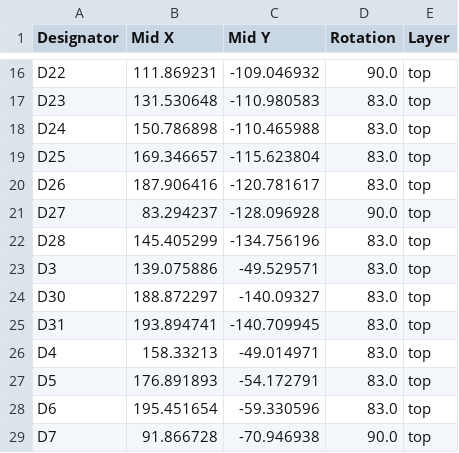
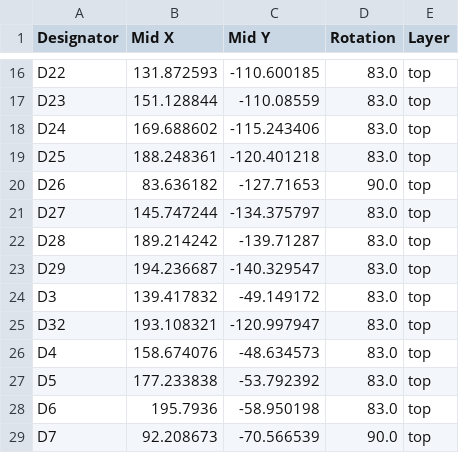
Before and after one commit to gehennaXXIV/Doro56, a CSV file: Kicad/production/positions.csv, drawn as a sheet; only a part is shown, gaps mark what is left out; removed rows and columns are numbered as before the commit, all else as after; the diff covers the shown part only; the diff names each change by its address in the sheet, - before the commit and + after, or states it on an @@ line.

```diff
--- a/Kicad/production/positions.csv
+++ b/Kicad/production/positions.csv
-B16 (Mid X): 111.869231
+B16 (Mid X): 131.872593
-C16 (Mid Y): -109.046932
+C16 (Mid Y): -110.600185
-D16 (Rotation): 90.0
+D16 (Rotation): 83.0
-B17 (Mid X): 131.530648
+B17 (Mid X): 151.128844
-C17 (Mid Y): -110.980583
+C17 (Mid Y): -110.08559
-B18 (Mid X): 150.786898
+B18 (Mid X): 169.688602
-C18 (Mid Y): -110.465988
+C18 (Mid Y): -115.243406
-B19 (Mid X): 169.346657
+B19 (Mid X): 188.248361
-C19 (Mid Y): -115.623804
+C19 (Mid Y): -120.401218
-B20 (Mid X): 187.906416
+B20 (Mid X): 83.636182
-C20 (Mid Y): -120.781617
+C20 (Mid Y): -127.71653
-D20 (Rotation): 83.0
+D20 (Rotation): 90.0
-B21 (Mid X): 83.294237
+B21 (Mid X): 145.747244
-C21 (Mid Y): -128.096928
+C21 (Mid Y): -134.375797
-D21 (Rotation): 90.0
+D21 (Rotation): 83.0
-B22 (Mid X): 145.405299
+B22 (Mid X): 189.214242
-C22 (Mid Y): -134.756196
+C22 (Mid Y): -139.71287
+row 23: D29 | 194.236687 | -140.329547 | 83.0 | top
-B24 (Mid X): 139.075886
+B24 (Mid X): 139.417832
-C24 (Mid Y): -49.529571
+C24 (Mid Y): -49.149172
-row 24: D30 | 188.872297 | -140.09327 | 83.0 | top
-row 25: D31 | 193.894741 | -140.709945 | 83.0 | top
+row 25: D32 | 193.108321 | -120.997947 | 83.0 | top
-B26 (Mid X): 158.33213
+B26 (Mid X): 158.674076
-C26 (Mid Y): -49.014971
+C26 (Mid Y): -48.634573
-B27 (Mid X): 176.891893
+B27 (Mid X): 177.233838
-C27 (Mid Y): -54.172791
+C27 (Mid Y): -53.792392
-B28 (Mid X): 195.451654
+B28 (Mid X): 195.7936
-C28 (Mid Y): -59.330596
+C28 (Mid Y): -58.950198
-B29 (Mid X): 91.866728
+B29 (Mid X): 92.208673
-C29 (Mid Y): -70.946938
+C29 (Mid Y): -70.566539
```
Also changed, not shown: 1 added row, 2 removed rows and 122 edited cells elsewhere in this file, Kicad/production/bom.csv, Kicad/production/designators.csv, 39 other files.
